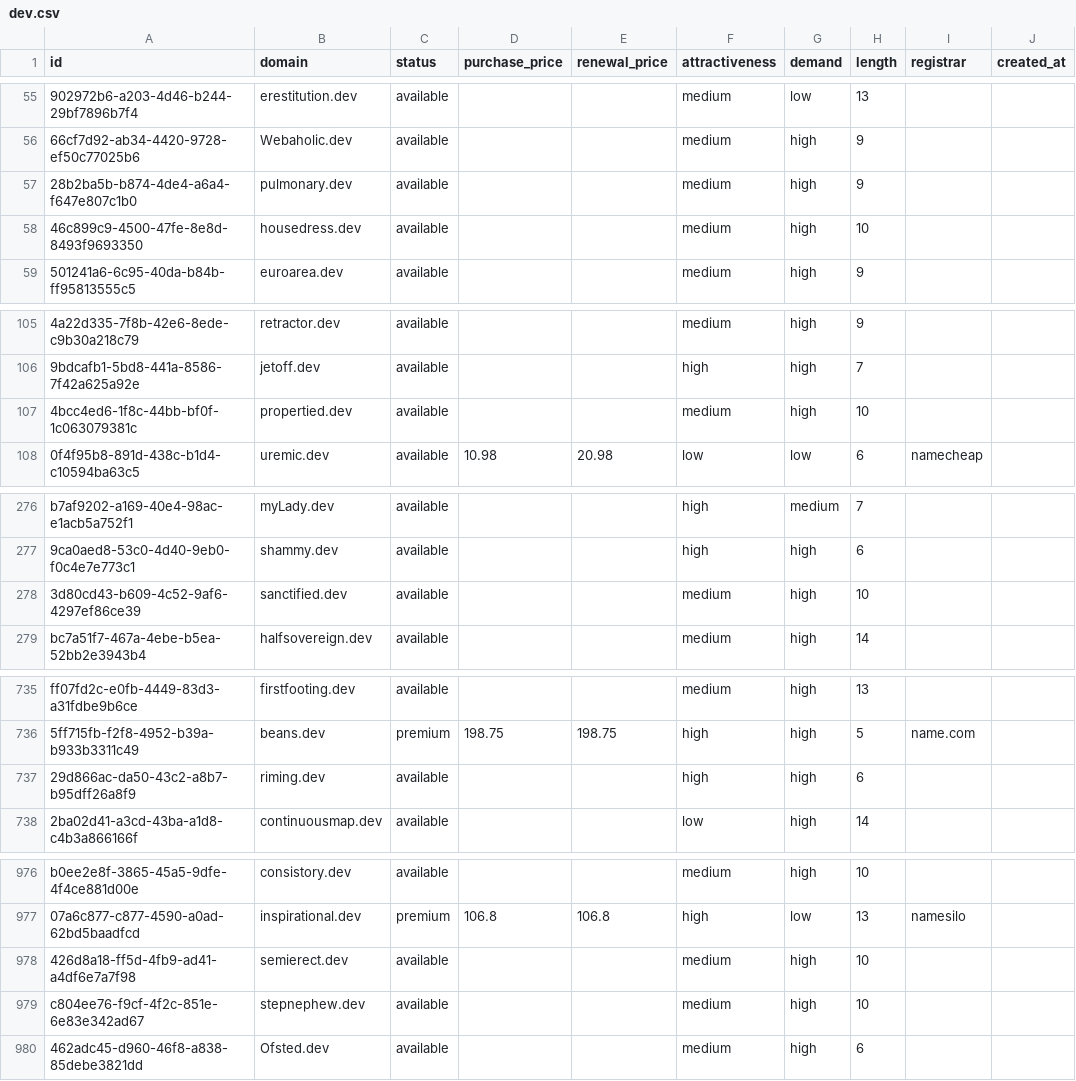
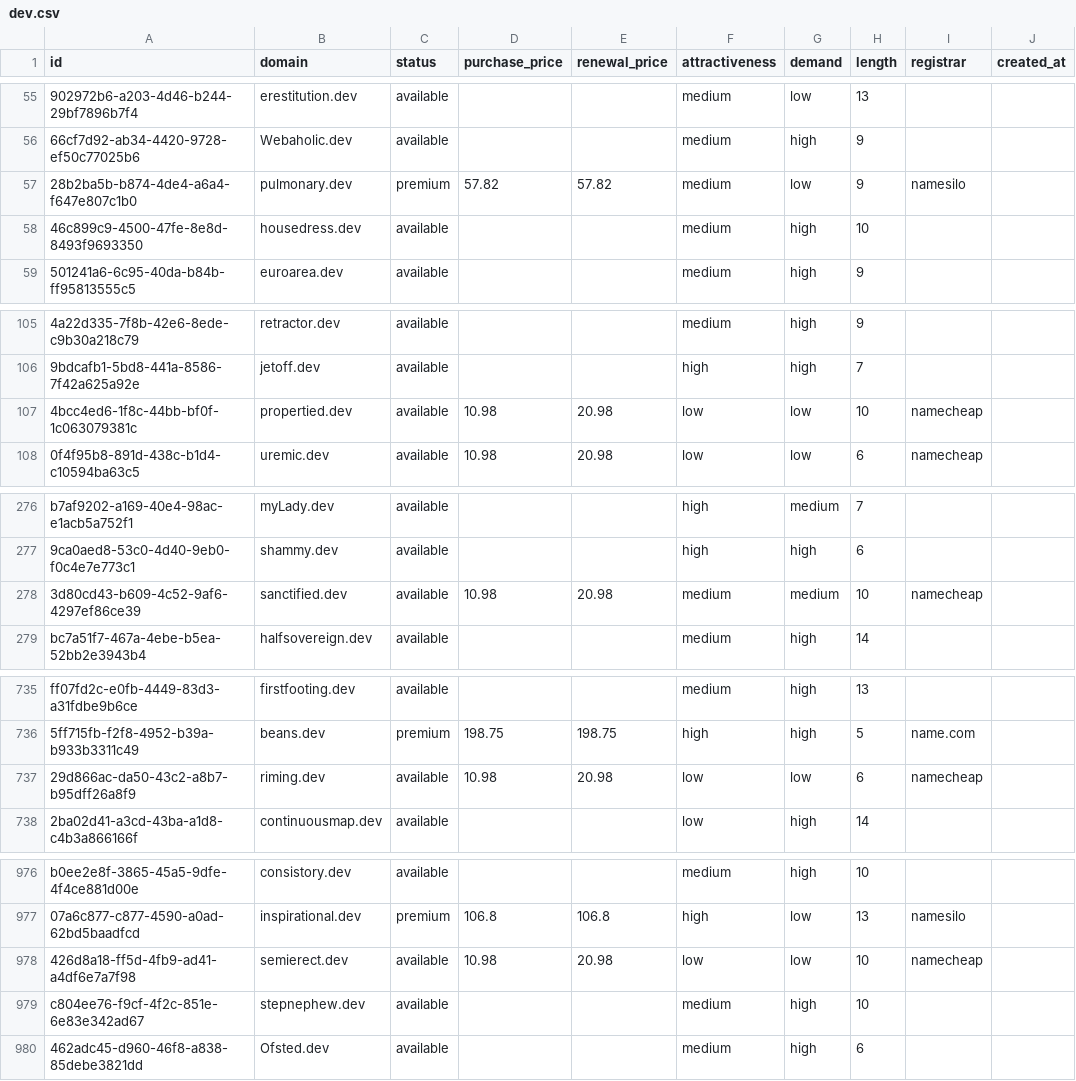
Before and after one commit to UniqueDomains/dev-oneword-domains, a CSV file: dev.csv, drawn as a sheet; only a part is shown, gaps mark what is left out; the diff covers the shown part only; the diff names each change by its address in the sheet, - before the commit and + after, or states it on an @@ line.

Commit message:
Domains update

```diff
--- a/dev.csv
+++ b/dev.csv
-C57 (status): available
+C57 (status): premium
-D57 (purchase_price): (empty)
+D57 (purchase_price): 57.82
-E57 (renewal_price): (empty)
+E57 (renewal_price): 57.82
-G57 (demand): high
+G57 (demand): low
-I57 (registrar): (empty)
+I57 (registrar): namesilo
-D107 (purchase_price): (empty)
+D107 (purchase_price): 10.98
-E107 (renewal_price): (empty)
+E107 (renewal_price): 20.98
-F107 (attractiveness): medium
+F107 (attractiveness): low
-G107 (demand): high
+G107 (demand): low
-I107 (registrar): (empty)
+I107 (registrar): namecheap
-D278 (purchase_price): (empty)
+D278 (purchase_price): 10.98
-E278 (renewal_price): (empty)
+E278 (renewal_price): 20.98
-G278 (demand): high
+G278 (demand): medium
-I278 (registrar): (empty)
+I278 (registrar): namecheap
-D737 (purchase_price): (empty)
+D737 (purchase_price): 10.98
-E737 (renewal_price): (empty)
+E737 (renewal_price): 20.98
-F737 (attractiveness): high
+F737 (attractiveness): low
-G737 (demand): high
+G737 (demand): low
-I737 (registrar): (empty)
+I737 (registrar): namecheap
-D978 (purchase_price): (empty)
+D978 (purchase_price): 10.98
-E978 (renewal_price): (empty)
+E978 (renewal_price): 20.98
-F978 (attractiveness): medium
+F978 (attractiveness): low
-G978 (demand): high
+G978 (demand): low
-I978 (registrar): (empty)
+I978 (registrar): namecheap
```
Also changed, not shown: 4 edited cells elsewhere in this file, 4 other files.
